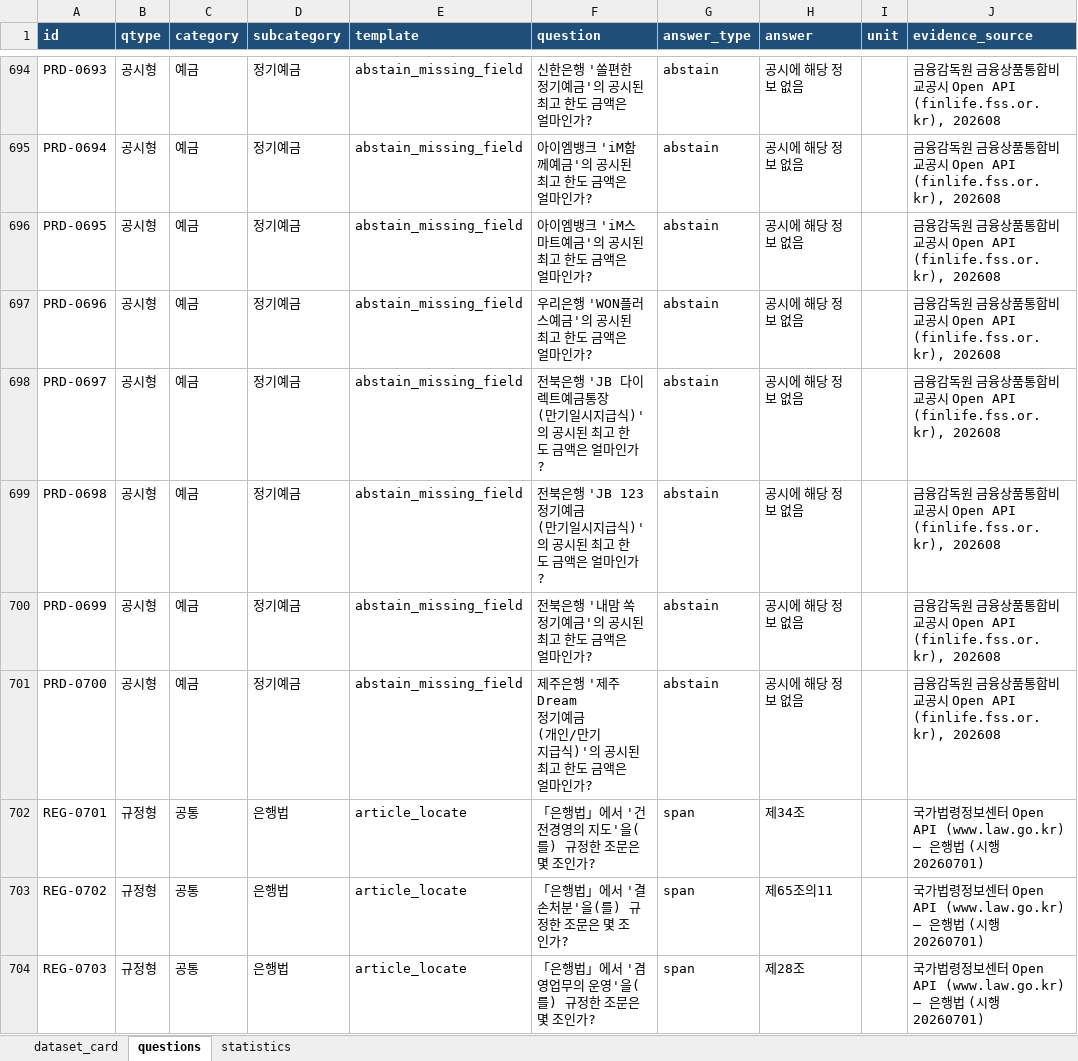
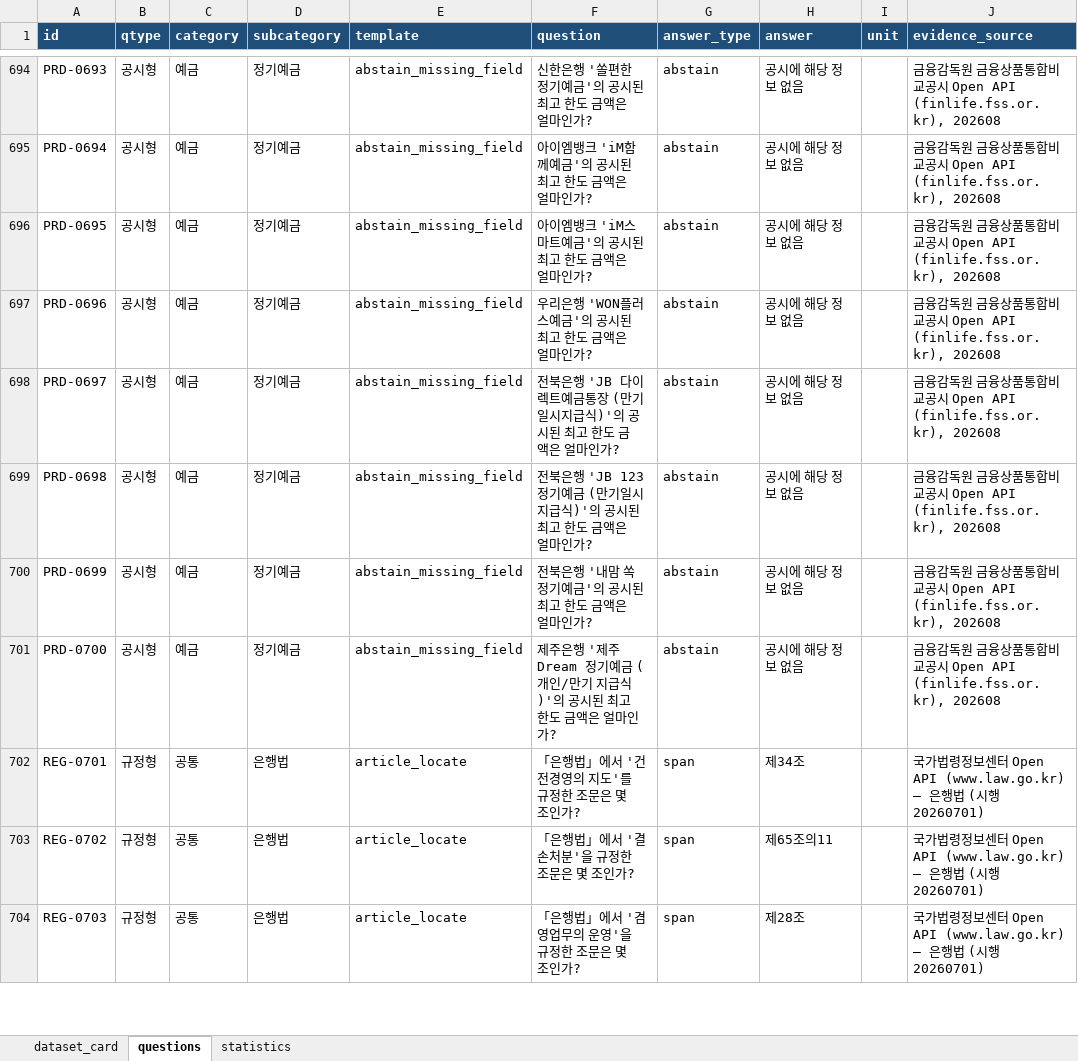
Before and after one commit to BancaKim/Bank_Onto, an Excel workbook: docs/bank-onto-bench-v2.xlsx, sheet questions, drawn as a sheet; only a part is shown, gaps mark what is left out; values as stored, in another font and other column widths than the file's, no borders; the diff covers the shown part only; the diff names each change by its address in the sheet, - before the commit and + after, or states it on an @@ line.

```diff
--- a/docs/bank-onto-bench-v2.xlsx (sheet questions)
+++ b/docs/bank-onto-bench-v2.xlsx (sheet questions)
-F698 (question): …마인가?
+F698 (question): …마인가?
-F699 (question): …마인가?
+F699 (question): …마인가?
-F701 (question): …마인가?
+F701 (question): …마인가?
-F702 (question): 「은행법」에서 '건전경영의 지도'을(를) 규정한 조문은 몇 조인가?
+F702 (question): 「은행법」에서 '건전경영의 지도'를 규정한 조문은 몇 조인가?
-F703 (question): 「은행법」에서 '결손처분'을(를) 규정한 조문은 몇 조인가?
+F703 (question): 「은행법」에서 '결손처분'을 규정한 조문은 몇 조인가?
-F704 (question): 「은행법」에서 '겸영업무의 운영'을(를) 규정한 조문은 몇 조인가?
+F704 (question): 「은행법」에서 '겸영업무의 운영'을 규정한 조문은 몇 조인가?
```
Also changed, not shown: 944 edited cells elsewhere in this sheet, docs/bank-onto-benchmark-v1.xlsx, 13 other files.
